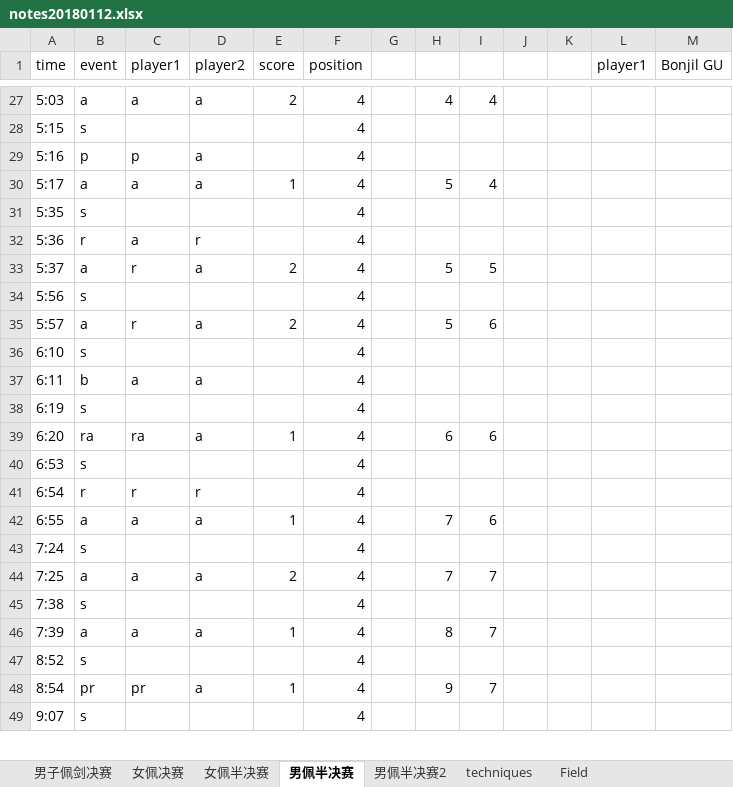
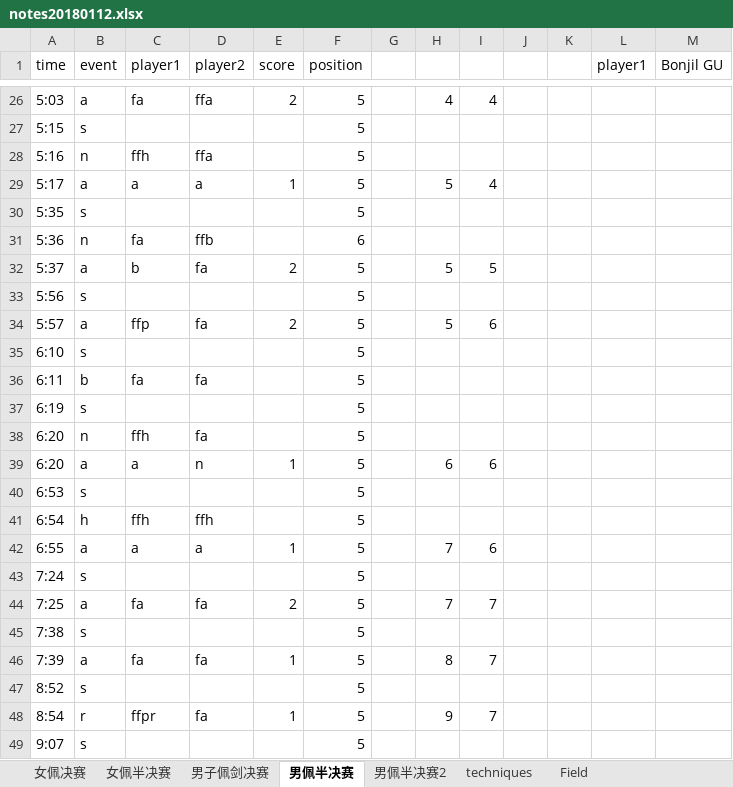
Before and after one commit to ZhangMingdong/FencingVis, an Excel workbook: notes20180112.xlsx, sheet 男佩半决赛, drawn as a sheet; only a part is shown, gaps mark what is left out; values as stored, in another font and other column widths than the file's, no borders; addresses are those after the commit; the diff covers the shown part only; the diff names each change by its address in the sheet, - before the commit and + after, or states it on an @@ line.

```diff
--- a/notes20180112.xlsx (sheet 男佩半决赛)
+++ b/notes20180112.xlsx (sheet 男佩半决赛)
@@ sheet tab order changed: 女佩决赛 | 女佩半决赛 | 男子佩剑决赛 | 男佩半决赛 | 男佩半决赛2 | techniques | Field @@
-C26 (player1): a
+C26 (player1): fa
-D26 (player2): a
+D26 (player2): ffa
-F26:F30 (position): 4
+F26:F30 (position): 5
-B28 (event): p
+B28 (event): n
-C28 (player1): p
+C28 (player1): ffh
-D28 (player2): a
+D28 (player2): ffa
-B31 (event): r
+B31 (event): n
-C31 (player1): a
+C31 (player1): fa
-D31 (player2): r
+D31 (player2): ffb
-F31 (position): 4
+F31 (position): 6
-C32 (player1): r
+C32 (player1): b
-D32 (player2): a
+D32 (player2): fa
-F32:F37 (position): 4
+F32:F37 (position): 5
-C34 (player1): r
+C34 (player1): ffp
-D34 (player2): a
+D34 (player2): fa
-C36 (player1): a
+C36 (player1): fa
-D36 (player2): a
+D36 (player2): fa
+row 38: 6:20 | n | ffh | fa |  | 5
-B39 (event): ra
+B39 (event): a
-C39 (player1): ra
+C39 (player1): a
-D39 (player2): a
+D39 (player2): n
-F39:F49 (position): 4
+F39:F49 (position): 5
-B41 (event): r
+B41 (event): h
-C41 (player1): r
+C41 (player1): ffh
-D41 (player2): r
+D41 (player2): ffh
-C44 (player1): a
+C44 (player1): fa
-D44 (player2): a
+D44 (player2): fa
-C46 (player1): a
+C46 (player1): fa
-D46 (player2): a
+D46 (player2): fa
-B48 (event): pr
+B48 (event): r
-C48 (player1): pr
+C48 (player1): ffpr
-D48 (player2): a
+D48 (player2): fa
```
Also changed, not shown: 2 added rows, 1 removed row and 119 edited cells elsewhere in this sheet, sheet 男佩半决赛2, 11 other files.
